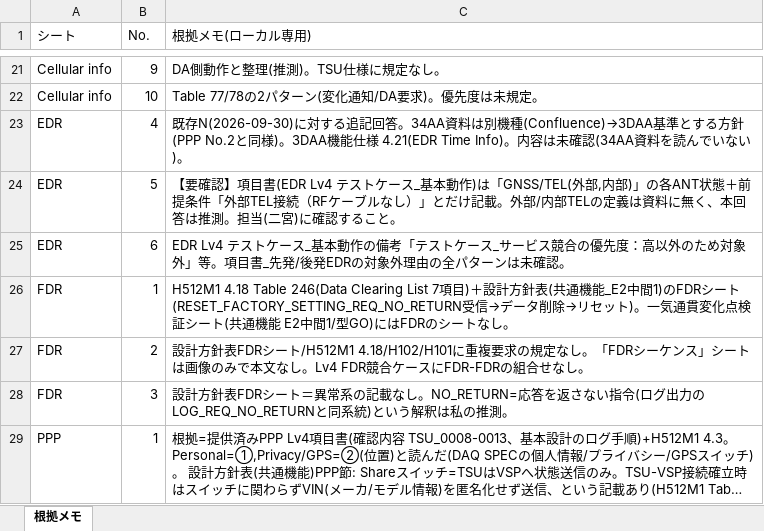
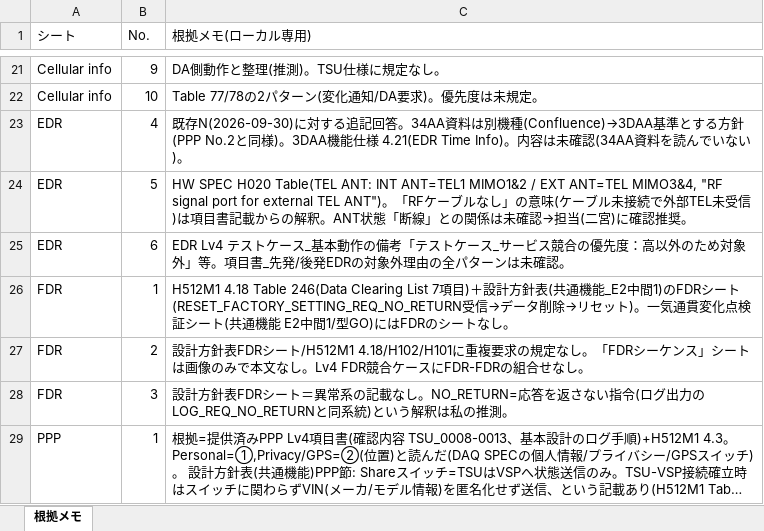
Before and after one commit to HoriikeYoshiteru/my-project, an Excel workbook: QA回答案/根拠メモ_ローカル専用.xlsx, sheet 根拠メモ, drawn as a sheet; only a part is shown, gaps mark what is left out; long unchanged cells end in …; values as stored, in another font and other column widths than the file's, no borders; the diff names each change by its address in the sheet, - before the commit and + after, or states it on an @@ line.

```diff
--- a/QA回答案/根拠メモ_ローカル専用.xlsx (sheet 根拠メモ)
+++ b/QA回答案/根拠メモ_ローカル専用.xlsx (sheet 根拠メモ)
-C24 (根拠メモ(ローカル専用)): 【要確認】項目書(EDR Lv4 テストケース_基本動作)は「GNSS/TEL(外部,内部)」の各ANT状態＋前提条件「外部TEL接続（RFケーブルなし）」とだけ記載。外部/内部TELの定義は資料に無く、本回答は推測。担当(二宮)に確認すること。
+C24 (根拠メモ(ローカル専用)): HW SPEC H020 Table(TEL ANT: INT ANT=TEL1 MIMO1&2 / EXT ANT=TEL MIMO3&4, "RF signal port for external TEL ANT")。「RFケーブルなし」の意味(ケーブル未接続で外部TEL未受信)は項目書記載からの解釈。ANT状態「断線」との関係は未確認→担当(二宮)に確認推奨。
```
Also changed, not shown: QA回答案/3DAA_TSU_15機能検証強化・自動化_QAlist261116_Honda回答案.xlsx, QA回答案/QA回答案_261117.xlsx, 2 other files.
